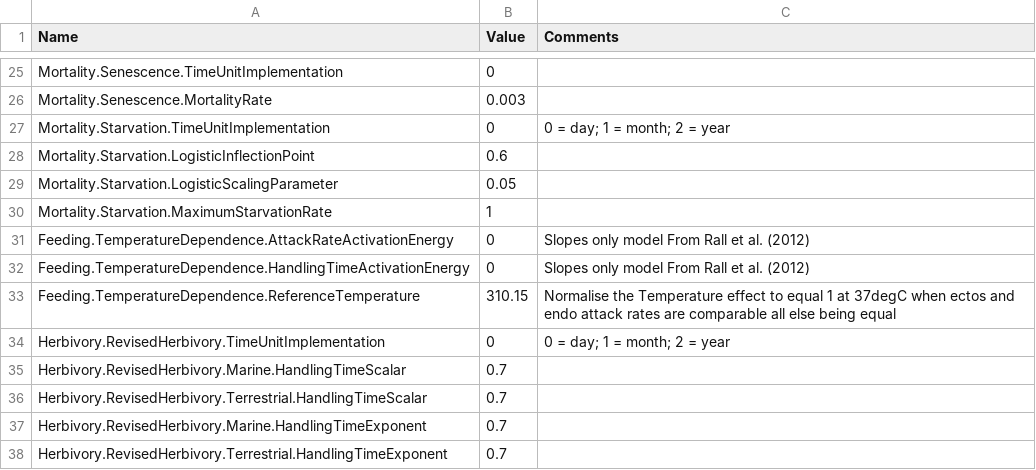
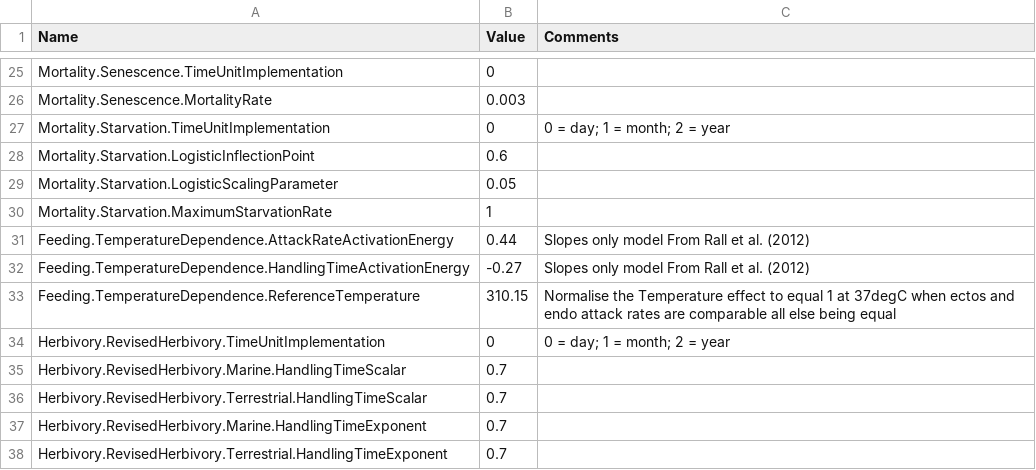
Before and after one commit to eamousing/C-sharp-version-of-Madingley, a CSV file: Madingley/input/Model setup/Ecological Definition Files/EcologicalParameters.csv, drawn as a sheet; only a part is shown, gaps mark what is left out.

```diff
--- a/Madingley/input/Model setup/Ecological Definition Files/EcologicalParameters.csv
+++ b/Madingley/input/Model setup/Ecological Definition Files/EcologicalParameters.csv
@@ -30,4 +30,4 @@ Mortality.Starvation.LogisticScalingParameter,0.05,
 Mortality.Starvation.MaximumStarvationRate,1,
-Feeding.TemperatureDependence.AttackRateActivationEnergy,0,Slopes only model From Rall et al. (2012)
-Feeding.TemperatureDependence.HandlingTimeActivationEnergy,0,Slopes only model From Rall et al. (2012)
+Feeding.TemperatureDependence.AttackRateActivationEnergy,0.44,Slopes only model From Rall et al. (2012)
+Feeding.TemperatureDependence.HandlingTimeActivationEnergy,-0.27,Slopes only model From Rall et al. (2012)
 Feeding.TemperatureDependence.ReferenceTemperature,310.15, Normalise the Temperature effect to equal 1 at 37degC when ectos and endo attack rates are comparable all else being equal
```
Also changed, not shown: Madingley/input/Model setup/OutputControlParameters.csv, Madingley/input/Model setup/SimulationControlParameters.csv, 8 other files.
